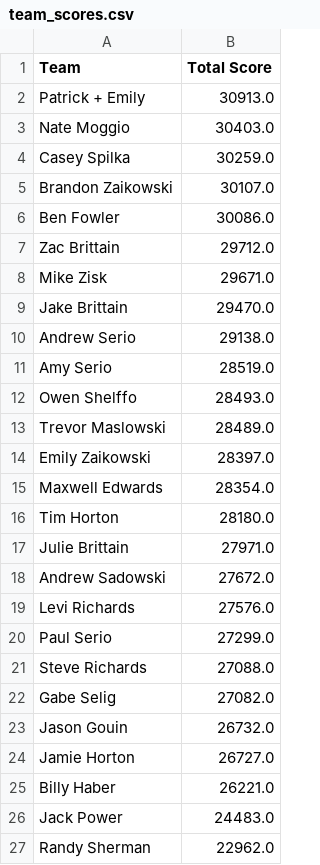
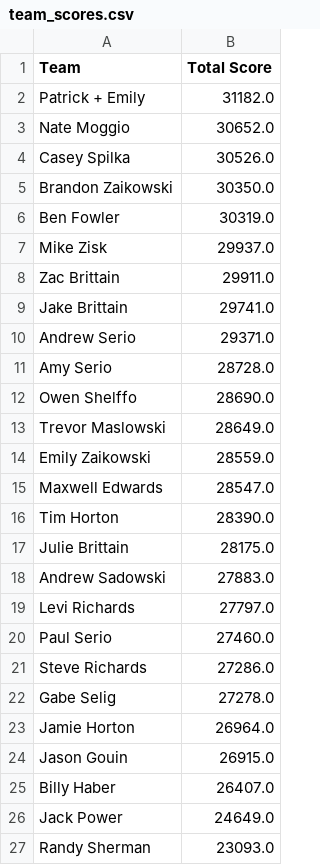
Before and after one commit to patrick-serio/mlb-pickem-league, a CSV file: data/team_scores.csv, drawn as a sheet.

```diff
--- a/data/team_scores.csv
+++ b/data/team_scores.csv
@@ -1,27 +1,27 @@
 Team,Total Score
-Patrick + Emily,30913.0
-Nate Moggio,30403.0
-Casey Spilka,30259.0
-Brandon Zaikowski,30107.0
-Ben Fowler,30086.0
-Zac Brittain,29712.0
-Mike Zisk,29671.0
-Jake Brittain,29470.0
-Andrew Serio,29138.0
-Amy Serio,28519.0
-Owen Shelffo,28493.0
-Trevor Maslowski,28489.0
-Emily Zaikowski,28397.0
-Maxwell Edwards,28354.0
-Tim Horton,28180.0
-Julie Brittain,27971.0
-Andrew Sadowski,27672.0
-Levi Richards,27576.0
-Paul Serio,27299.0
-Steve Richards,27088.0
-Gabe Selig,27082.0
-Jason Gouin,26732.0
-Jamie Horton,26727.0
-Billy Haber,26221.0
-Jack Power,24483.0
-Randy Sherman,22962.0
+Patrick + Emily,31182.0
+Nate Moggio,30652.0
+Casey Spilka,30526.0
+Brandon Zaikowski,30350.0
+Ben Fowler,30319.0
+Mike Zisk,29937.0
+Zac Brittain,29911.0
+Jake Brittain,29741.0
+Andrew Serio,29371.0
+Amy Serio,28728.0
+Owen Shelffo,28690.0
+Trevor Maslowski,28649.0
+Emily Zaikowski,28559.0
+Maxwell Edwards,28547.0
+Tim Horton,28390.0
+Julie Brittain,28175.0
+Andrew Sadowski,27883.0
+Levi Richards,27797.0
+Paul Serio,27460.0
+Steve Richards,27286.0
+Gabe Selig,27278.0
+Jamie Horton,26964.0
+Jason Gouin,26915.0
+Billy Haber,26407.0
+Jack Power,24649.0
+Randy Sherman,23093.0
```
Also changed, not shown: data/backend_updated.csv, data/team_rosters_updated.csv, 4 other files.
